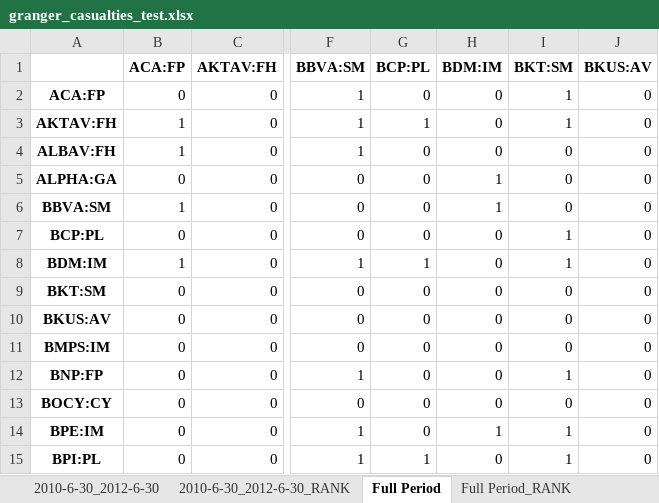
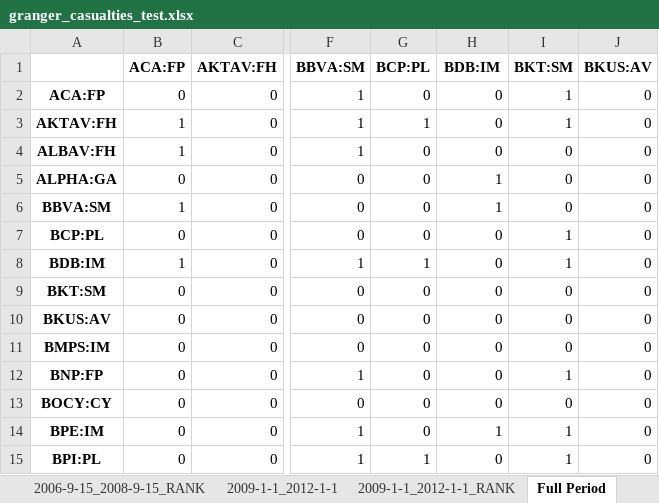
Before and after one commit to LeoCo/systemic_risk_measures, an Excel workbook: Output/granger_casualties_test.xlsx, sheet Full Period, drawn as a sheet; only a part is shown, gaps mark what is left out; values as stored, in another font and other column widths than the file's, no borders; the diff names each change by its address in the sheet, - before the commit and + after, or states it on an @@ line.

```diff
--- a/Output/granger_casualties_test.xlsx (sheet Full Period)
+++ b/Output/granger_casualties_test.xlsx (sheet Full Period)
-sheet tab: 2010-6-30_2012-6-30
+sheet tab: 2009-1-1_2012-1-1
-sheet tab: 2010-6-30_2012-6-30_RANK
+sheet tab: 2009-1-1_2012-1-1_RANK
-H1: BDM:IM
+H1: BDB:IM
-A8: BDM:IM
+A8: BDB:IM
```
Also changed, not shown: sheet 2009-1-1_2012-1-1, sheet 2009-1-1_2012-1-1_RANK, sheet 2006-9-15_2008-9-15, sheet 2006-9-15_2008-9-15_RANK, sheet Full Period_RANK, Output/covar.xlsx, 3 other files.
